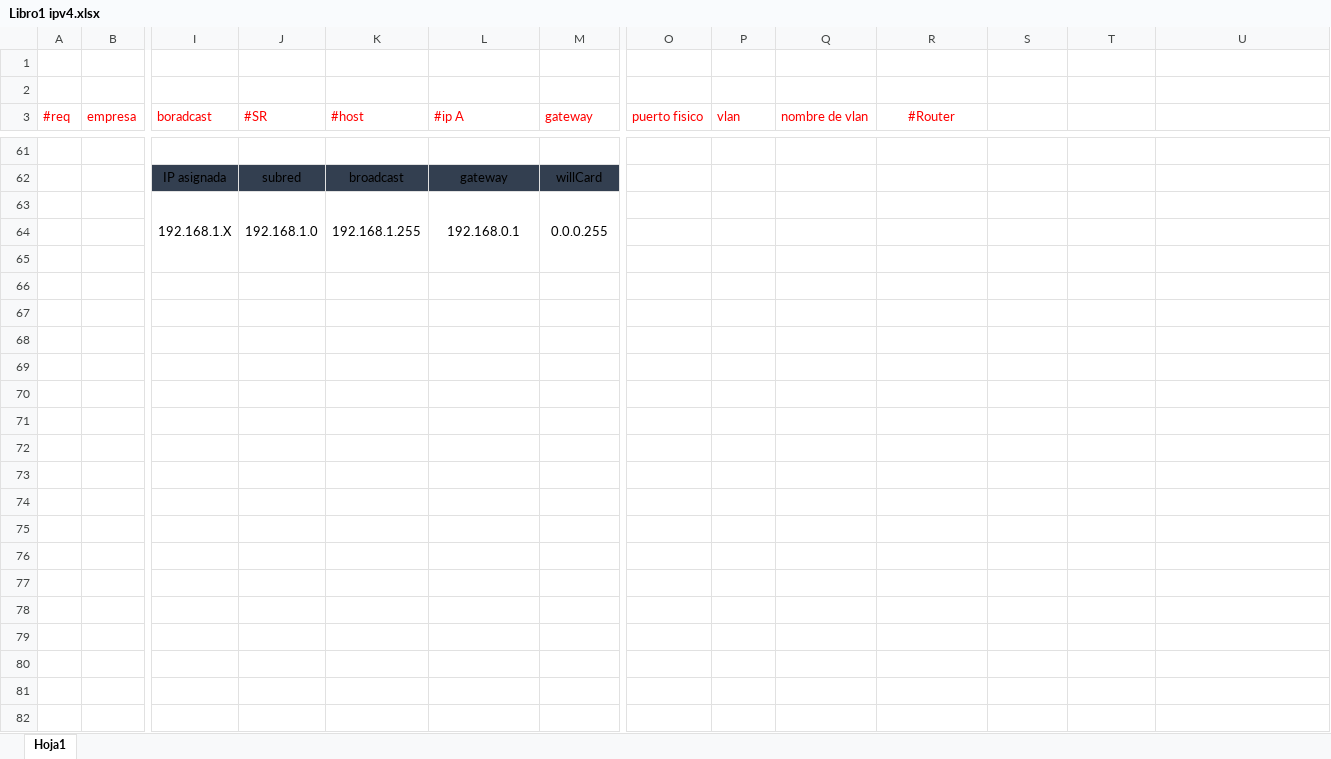
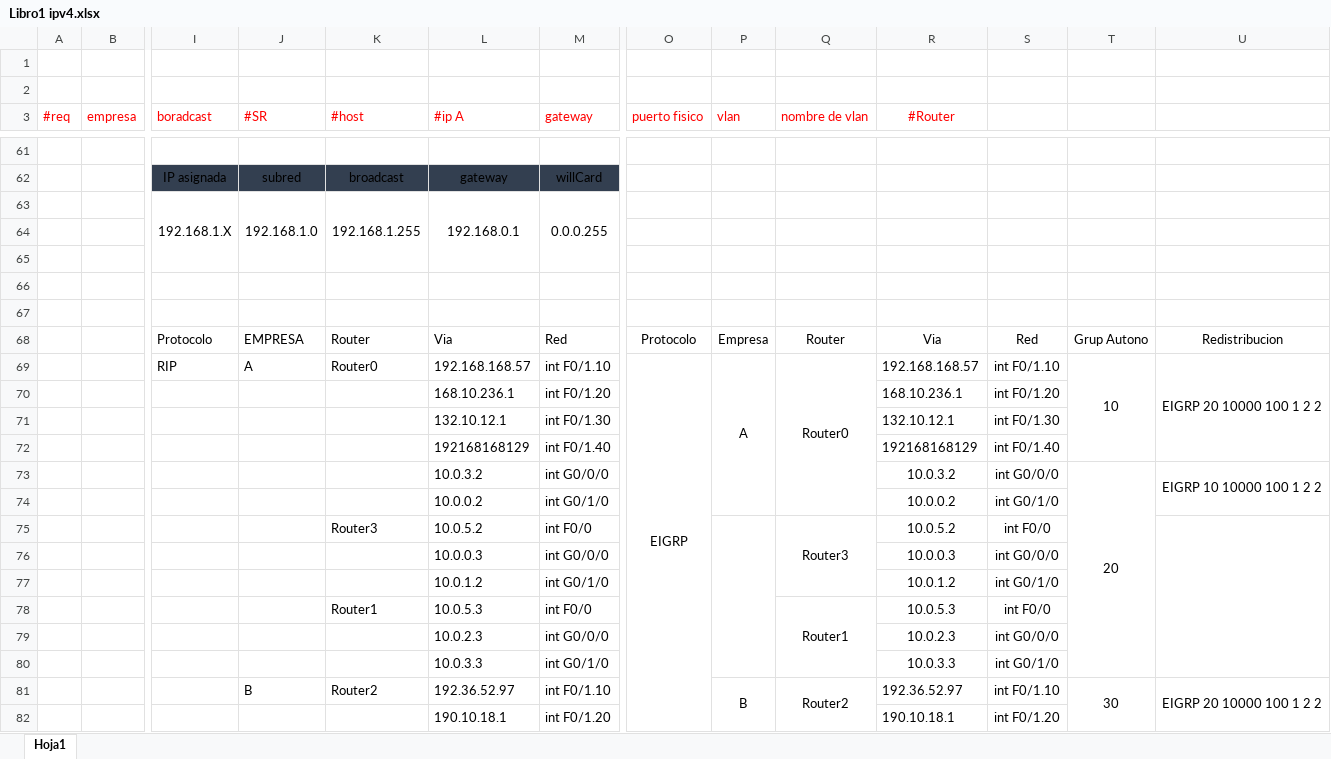
Before and after one commit to Sanueltd883/trabajos, an Excel workbook: Libro1 ipv4.xlsx, sheet Hoja1, drawn as a sheet; only a part is shown, gaps mark what is left out; values as stored, in another font and other column widths than the file's, no borders; table styles not drawn; rows hold the shown columns only; the diff covers the shown part only; the diff names each change by its address in the sheet, - before the commit and + after, or states it on an @@ line.

Commit message:
dffdgdgdgd

```diff
--- a/Libro1 ipv4.xlsx (sheet Hoja1)
+++ b/Libro1 ipv4.xlsx (sheet Hoja1)
+row 66: (empty)
+row 67: (empty)
+row 68:  |  | Protocolo | EMPRESA | Router | Via | Red | Protocolo | Empresa | Router | Via | Red | Grup Autono | Redistribucion
+row 69:  |  | RIP | A | Router0 | 192.168.168.57 | int F0/1.10 | EIGRP | A | Router0 | 192.168.168.57 | int F0/1.10 | 10 | EIGRP 20 10000 100 1 2 2
+row 70:  |  |  |  |  | 168.10.236.1 | int F0/1.20 |  |  |  | 168.10.236.1 | int F0/1.20
+row 71:  |  |  |  |  | 132.10.12.1 | int F0/1.30 |  |  |  | 132.10.12.1 | int F0/1.30
+row 72:  |  |  |  |  | 192168168129 | int F0/1.40 |  |  |  | 192168168129 | int F0/1.40
+row 73:  |  |  |  |  | 10.0.3.2 | int G0/0/0 |  |  |  | 10.0.3.2 | int G0/0/0 | 20 | EIGRP 10 10000 100 1 2 2
+row 74:  |  |  |  |  | 10.0.0.2 | int G0/1/0 |  |  |  | 10.0.0.2 | int G0/1/0
+row 75:  |  |  |  | Router3 | 10.0.5.2 | int F0/0 |  |  | Router3 | 10.0.5.2 | int F0/0
+row 76:  |  |  |  |  | 10.0.0.3 | int G0/0/0 |  |  |  | 10.0.0.3 | int G0/0/0
+row 77:  |  |  |  |  | 10.0.1.2 | int G0/1/0 |  |  |  | 10.0.1.2 | int G0/1/0
+row 78:  |  |  |  | Router1 | 10.0.5.3 | int F0/0 |  |  | Router1 | 10.0.5.3 | int F0/0
+row 79:  |  |  |  |  | 10.0.2.3 | int G0/0/0 |  |  |  | 10.0.2.3 | int G0/0/0
+row 80:  |  |  |  |  | 10.0.3.3 | int G0/1/0 |  |  |  | 10.0.3.3 | int G0/1/0
+row 81:  |  |  | B | Router2 | 192.36.52.97 | int F0/1.10 |  | B | Router2 | 192.36.52.97 | int F0/1.10 | 30 | EIGRP 20 10000 100 1 2 2
+row 82:  |  |  |  |  | 190.10.18.1 | int F0/1.20 |  |  |  | 190.10.18.1 | int F0/1.20
```
Also changed, not shown: 23 added rows elsewhere in this sheet.
